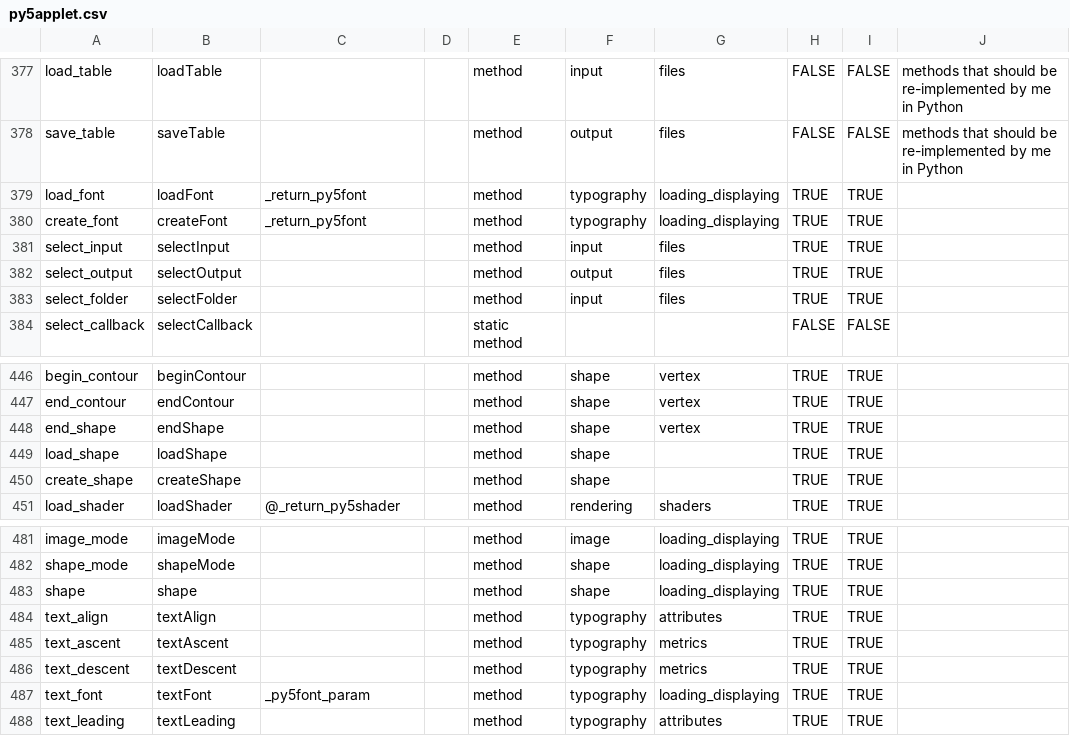
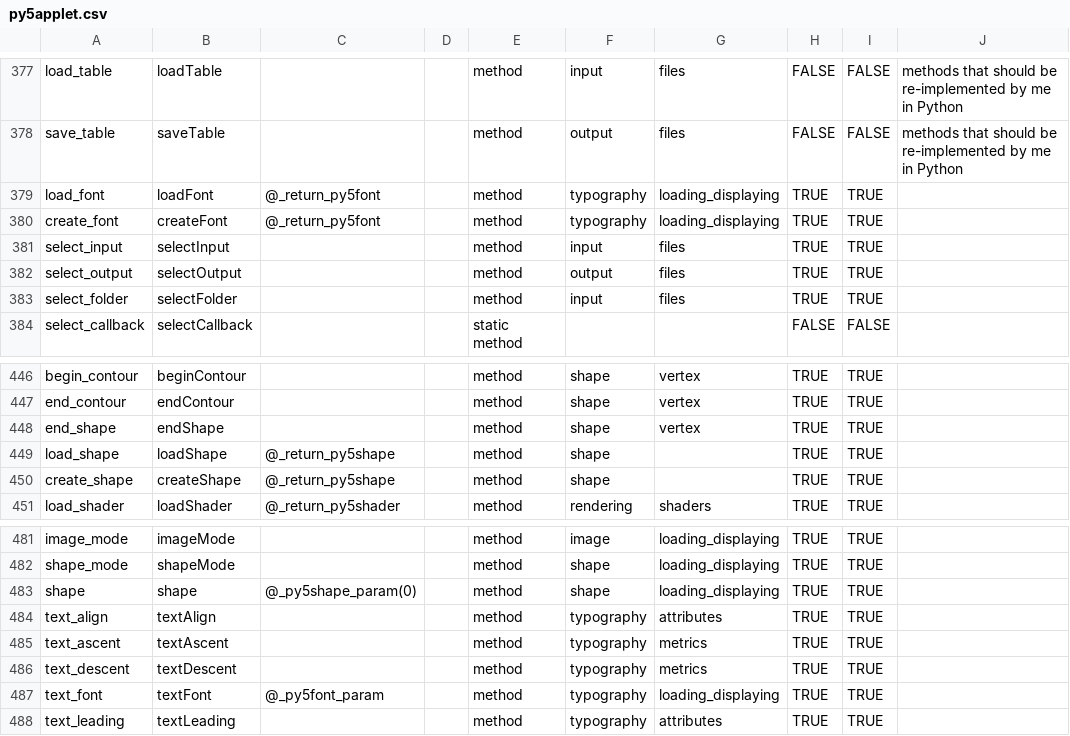
Before and after one commit to py5coding/py5generator, a CSV file: py5_resources/data/py5applet.csv, drawn as a sheet; only a part is shown, gaps mark what is left out.

Commit message:
get py5shape working

```diff
--- a/py5_resources/data/py5applet.csv
+++ b/py5_resources/data/py5applet.csv
@@ -378,4 +378,4 @@ load_table,loadTable,,,method,input,files,FALSE,FALSE,methods that should be re-
 save_table,saveTable,,,method,output,files,FALSE,FALSE,methods that should be re-implemented by me in Python
-load_font,loadFont,_return_py5font,,method,typography,loading_displaying,TRUE,TRUE,
-create_font,createFont,_return_py5font,,method,typography,loading_displaying,TRUE,TRUE,
+load_font,loadFont,@_return_py5font,,method,typography,loading_displaying,TRUE,TRUE,
+create_font,createFont,@_return_py5font,,method,typography,loading_displaying,TRUE,TRUE,
 select_input,selectInput,,,method,input,files,TRUE,TRUE,
@@ -448,4 +448,4 @@ end_contour,endContour,,,method,shape,vertex,TRUE,TRUE,
 end_shape,endShape,,,method,shape,vertex,TRUE,TRUE,
-load_shape,loadShape,,,method,shape,,TRUE,TRUE,
-create_shape,createShape,,,method,shape,,TRUE,TRUE,
+load_shape,loadShape,@_return_py5shape,,method,shape,,TRUE,TRUE,
+create_shape,createShape,@_return_py5shape,,method,shape,,TRUE,TRUE,
 load_shader,loadShader,@_return_py5shader,,method,rendering,shaders,TRUE,TRUE,
@@ -482,3 +482,3 @@ image_mode,imageMode,,,method,image,loading_displaying,TRUE,TRUE,
 shape_mode,shapeMode,,,method,shape,loading_displaying,TRUE,TRUE,
-shape,shape,,,method,shape,loading_displaying,TRUE,TRUE,
+shape,shape,@_py5shape_param(0),,method,shape,loading_displaying,TRUE,TRUE,
 text_align,textAlign,,,method,typography,attributes,TRUE,TRUE,
@@ -486,3 +486,3 @@ text_ascent,textAscent,,,method,typography,metrics,TRUE,TRUE,
 text_descent,textDescent,,,method,typography,metrics,TRUE,TRUE,
-text_font,textFont,_py5font_param,,method,typography,loading_displaying,TRUE,TRUE,
+text_font,textFont,@_py5font_param,,method,typography,loading_displaying,TRUE,TRUE,
 text_leading,textLeading,,,method,typography,attributes,TRUE,TRUE,
```
Also changed, not shown: 14 other files.
